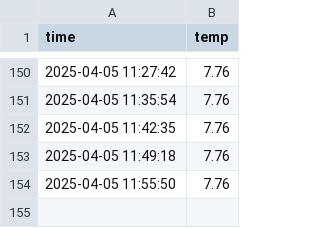
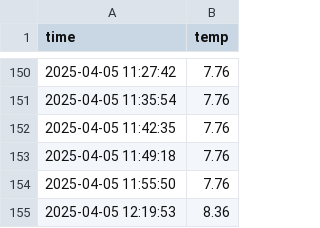
Before and after one commit to nayeho/seoul_weather_5m, a CSV file: seoul_weather.csv, drawn as a sheet; only a part is shown, gaps mark what is left out.

```diff
--- a/seoul_weather.csv
+++ b/seoul_weather.csv
@@ -154 +154,2 @@ time,temp
 2025-04-05 11:55:50,7.76
+2025-04-05 12:19:53,8.36
```
